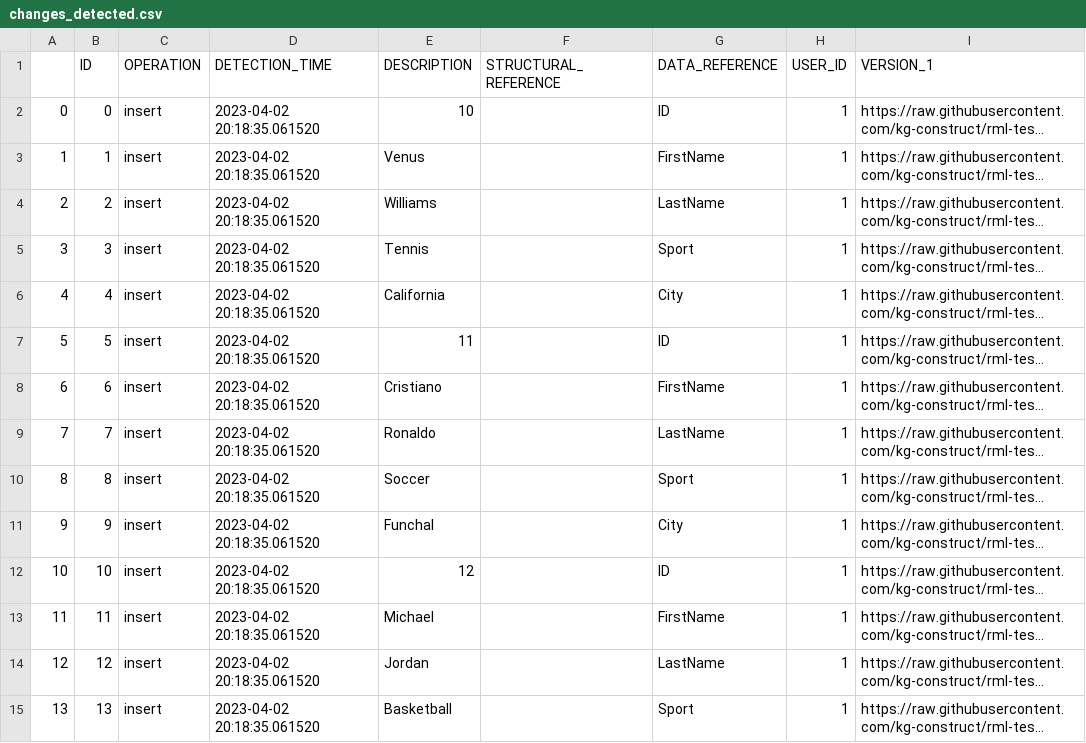
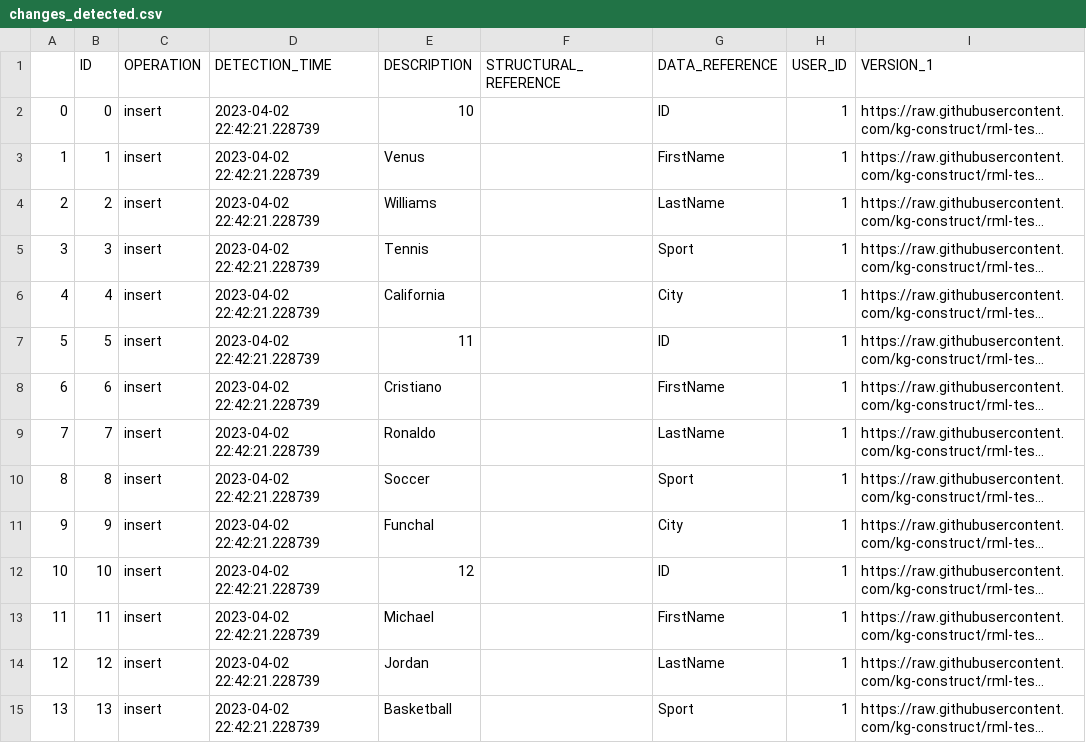
Before and after one commit to alex-randles/MQI-Framework, a CSV file: static/change_detection_cache/changes_info/changes_detected.csv, drawn as a sheet; only a part is shown; long unchanged cells end in …; the diff covers the shown part only; the diff names each change by its address in the sheet, - before the commit and + after, or states it on an @@ line.

```diff
--- a/static/change_detection_cache/changes_info/changes_detected.csv
+++ b/static/change_detection_cache/changes_info/changes_detected.csv
-D2:D15 (DETECTION_TIME): 2023-04-02 20:18:35.061520
+D2:D15 (DETECTION_TIME): 2023-04-02 22:42:21.228739
```
Also changed, not shown: 17 edited cells elsewhere in this file, static/change_detection_cache/changes_info/notification_details.csv, 14 other files.
